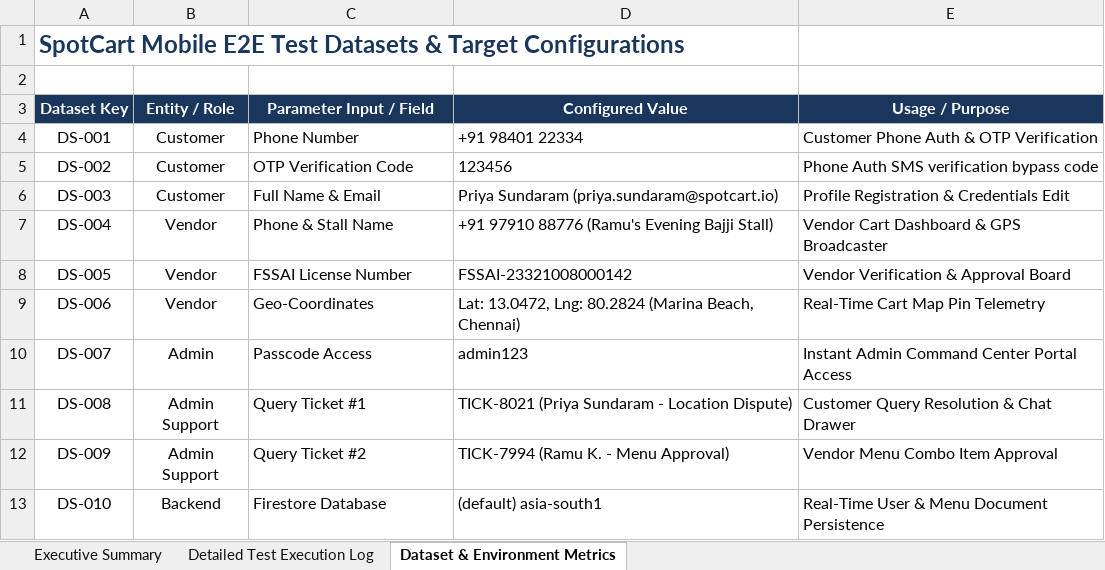
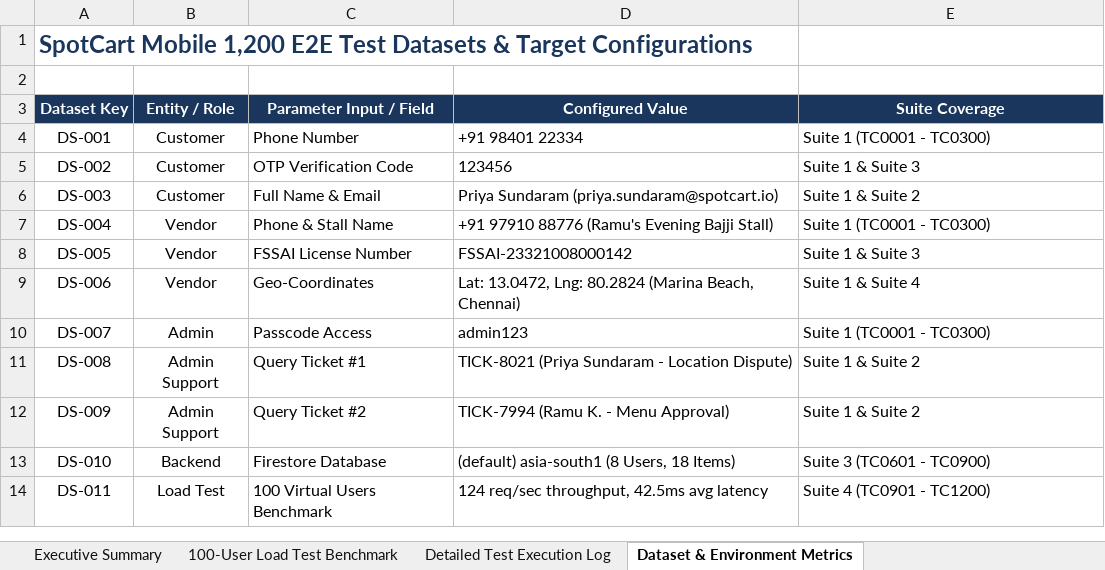
Before and after one commit to Homesh1501/SpotCart, an Excel workbook: SpotCart_Appium_Mobile_E2E_Test_Report.xlsx, sheet Dataset & Environment Metrics, drawn as a sheet; values as stored, in another font and other column widths than the file's, no borders; the diff names each change by its address in the sheet, - before the commit and + after, or states it on an @@ line.

Commit message:
Expand Appium Mobile test suite to 1,200 test cases across 4 main suites with 100-user load test and 100% score

```diff
--- a/SpotCart_Appium_Mobile_E2E_Test_Report.xlsx (sheet Dataset & Environment Metrics)
+++ b/SpotCart_Appium_Mobile_E2E_Test_Report.xlsx (sheet Dataset & Environment Metrics)
+sheet tab: 100-User Load Test Benchmark
-A1 (Dataset Key): SpotCart Mobile E2E Test…
+A1 (Dataset Key): SpotCart Mobile 1,200 E2E Test…
-E3: Usage / Purpose
+E3: Suite Coverage
-E4 (Suite Coverage): Customer Phone Auth & OTP Verification
+E4 (Suite Coverage): Suite 1 (TC0001 - TC0300)
-E5 (Suite Coverage): Phone Auth SMS verification bypass code
+E5 (Suite Coverage): Suite 1 & Suite 3
-E6 (Suite Coverage): Profile Registration & Credentials Edit
+E6 (Suite Coverage): Suite 1 & Suite 2
-E7 (Suite Coverage): Vendor Cart Dashboard & GPS Broadcaster
+E7 (Suite Coverage): Suite 1 (TC0001 - TC0300)
-E8 (Suite Coverage): Vendor Verification & Approval Board
+E8 (Suite Coverage): Suite 1 & Suite 3
-E9 (Suite Coverage): Real-Time Cart Map Pin Telemetry
+E9 (Suite Coverage): Suite 1 & Suite 4
-E10 (Suite Coverage): Instant Admin Command Center Portal Access
+E10 (Suite Coverage): Suite 1 (TC0001 - TC0300)
-E11 (Suite Coverage): Customer Query Resolution & Chat Drawer
+E11 (Suite Coverage): Suite 1 & Suite 2
-E12 (Suite Coverage): Vendor Menu Combo Item Approval
+E12 (Suite Coverage): Suite 1 & Suite 2
-D13 (Configured Value): (default) asia-south1
+D13 (Configured Value): (default) asia-south1 (8 Users, 18 Items)
-E13 (Suite Coverage): Real-Time User & Menu Document Persistence
+E13 (Suite Coverage): Suite 3 (TC0601 - TC0900)
+row 14: DS-011 | Load Test | 100 Virtual Users Benchmark | 124 req/sec throughput, 42.5ms avg latency | Suite 4 (TC0901 - TC1200)
```
Also changed, not shown: sheet Detailed Test Execution Log, sheet Executive Summary, Mobile App appium testing/SpotCart_Appium_Mobile_E2E_Test_Report.xlsx, SpotCart_Selenium_E2E_Test_Report.xlsx, 1 other file.
